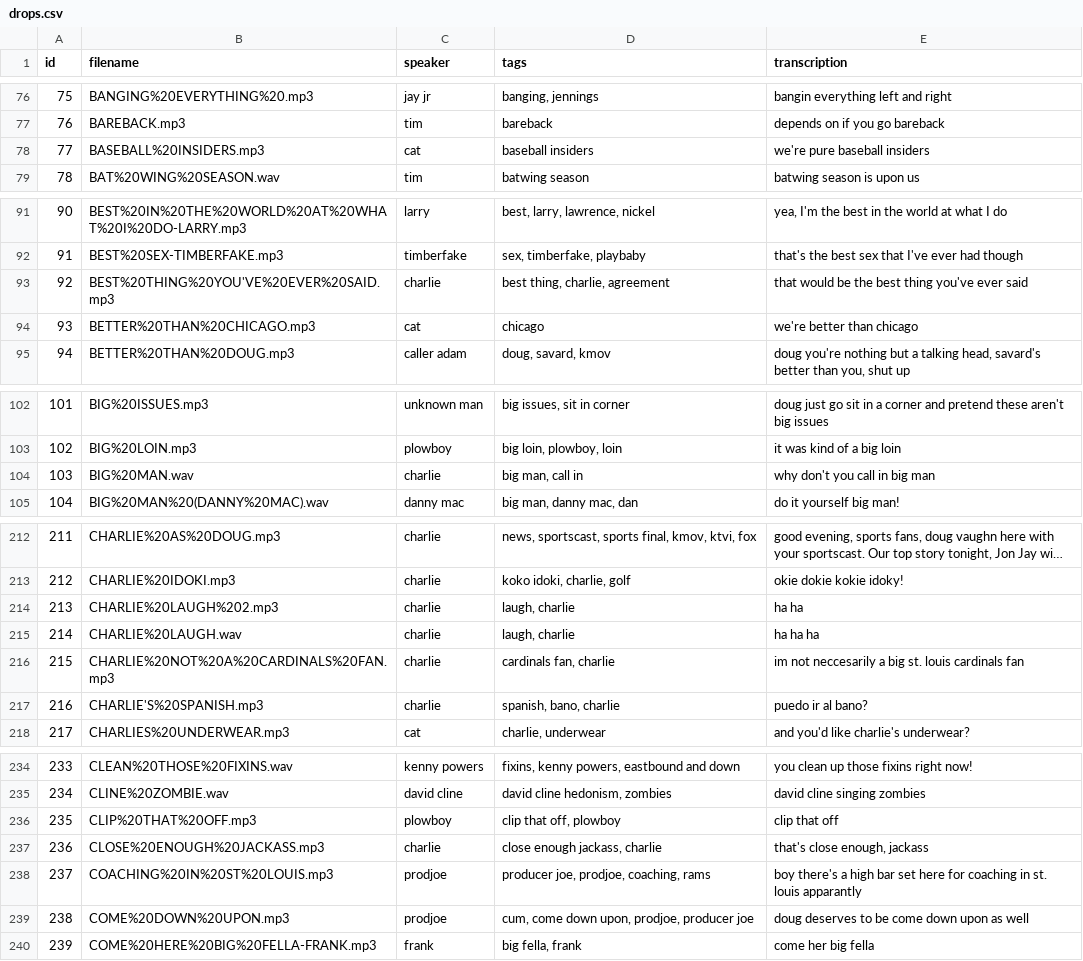
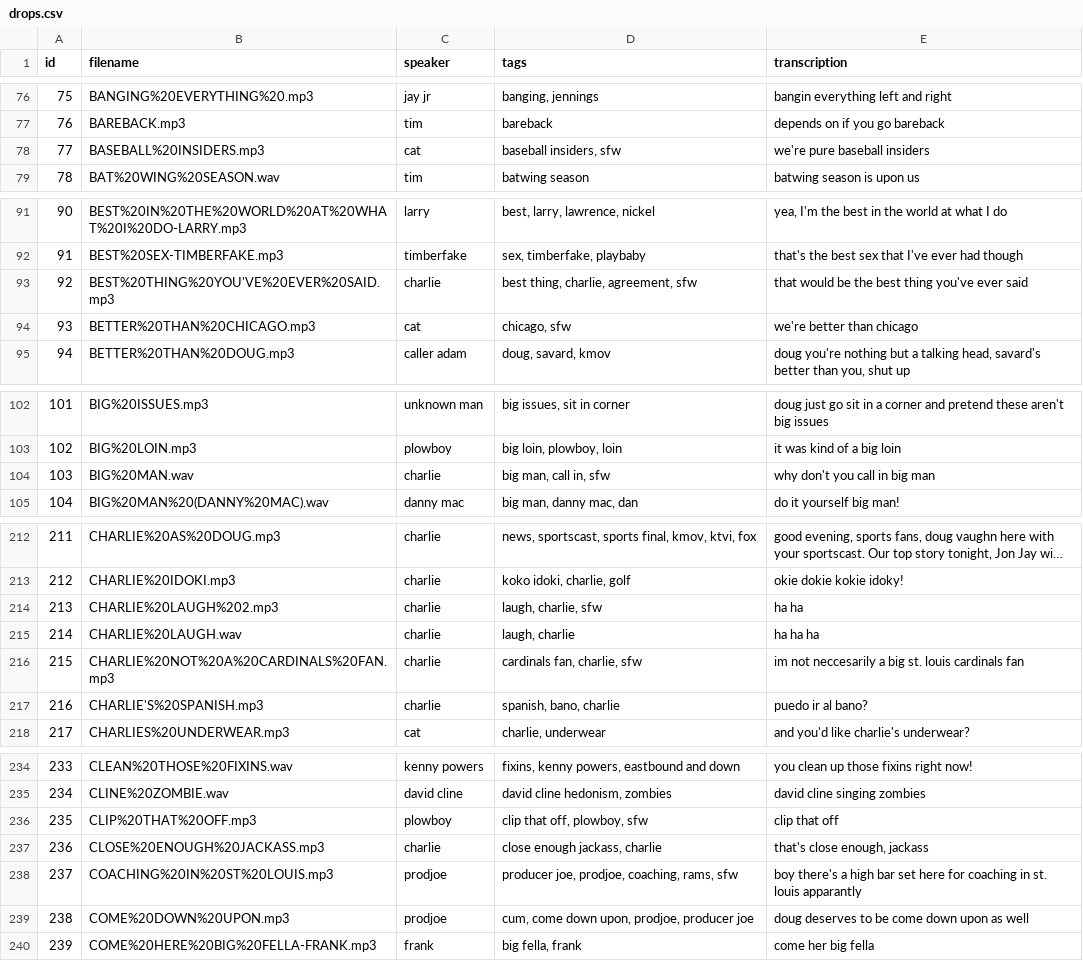
Before and after one commit to DustyShap/chipywebdev, a CSV file: layoutv2/staticmeta/drops.csv, drawn as a sheet; only a part is shown, gaps mark what is left out; long unchanged cells end in …; the diff covers the shown part only.

```diff
--- a/layoutv2/staticmeta/drops.csv
+++ b/layoutv2/staticmeta/drops.csv
@@ -77,3 +77,3 @@ id,filename,speaker,tags,transcription
 76,BAREBACK.mp3,tim,bareback,depends on if you go bareback
-77,BASEBALL%20INSIDERS.mp3,cat,baseball insiders,we're pure baseball insiders
+77,BASEBALL%20INSIDERS.mp3,cat,"baseball insiders, sfw",we're pure baseball insiders
 78,BAT%20WING%20SEASON.wav,tim,batwing season,batwing season is upon us
@@ -92,4 +92,4 @@ id,filename,speaker,tags,transcription
 91,BEST%20SEX-TIMBERFAKE.mp3,timberfake,"sex, timberfake, playbaby",that's the best sex that I've ever had though
-92,BEST%20THING%20YOU'VE%20EVER%20SAID.mp3,charlie,"best thing, charlie, agreement",that would be the best thing you've ever said
-93,BETTER%20THAN%20CHICAGO.mp3,cat,chicago,we're better than chicago
+92,BEST%20THING%20YOU'VE%20EVER%20SAID.mp3,charlie,"best thing, charlie, agreement, sfw",that would be the best thing you've ever said
+93,BETTER%20THAN%20CHICAGO.mp3,cat,"chicago, sfw",we're better than chicago
 94,BETTER%20THAN%20DOUG.mp3,caller adam,"doug, savard, kmov","doug you're nothing but a talking head, savard's better than you, shut up"
@@ -103,3 +103,3 @@ id,filename,speaker,tags,transcription
 102,BIG%20LOIN.mp3,plowboy,"big loin, plowboy, loin",it was kind of a big loin
-103,BIG%20MAN.wav,charlie,"big man, call in",why don't you call in big man
+103,BIG%20MAN.wav,charlie,"big man, call in, sfw",why don't you call in big man
 104,BIG%20MAN%20(DANNY%20MAC).wav,danny mac,"big man, danny mac, dan",do it yourself big man!
@@ -213,5 +213,5 @@ id,filename,speaker,tags,transcription
 212,CHARLIE%20IDOKI.mp3,charlie,"koko idoki, charlie, golf",okie dokie kokie idoky!
-213,CHARLIE%20LAUGH%202.mp3,charlie,"laugh, charlie",ha ha
+213,CHARLIE%20LAUGH%202.mp3,charlie,"laugh, charlie, sfw",ha ha
 214,CHARLIE%20LAUGH.wav,charlie,"laugh, charlie",ha ha ha
-215,CHARLIE%20NOT%20A%20CARDINALS%20FAN.mp3,charlie,"cardinals fan, charlie",im not neccesarily a big st. louis cardinals fan
+215,CHARLIE%20NOT%20A%20CARDINALS%20FAN.mp3,charlie,"cardinals fan, charlie, sfw",im not neccesarily a big st. louis cardinals fan
 216,CHARLIE'S%20SPANISH.mp3,charlie,"spanish, bano, charlie",puedo ir al bano?
@@ -235,5 +235,5 @@ id,filename,speaker,tags,transcription
 234,CLINE%20ZOMBIE.wav,david cline,"david cline hedonism, zombies",david cline singing zombies
-235,CLIP%20THAT%20OFF.mp3,plowboy,"clip that off, plowboy",clip that off
+235,CLIP%20THAT%20OFF.mp3,plowboy,"clip that off, plowboy, sfw",clip that off
 236,CLOSE%20ENOUGH%20JACKASS.mp3,charlie,"close enough jackass, charlie","that's close enough, jackass"
-237,COACHING%20IN%20ST%20LOUIS.mp3,prodjoe,"producer joe, prodjoe, coaching, rams",boy there's a high bar set here for coaching in st. louis apparantly
+237,COACHING%20IN%20ST%20LOUIS.mp3,prodjoe,"producer joe, prodjoe, coaching, rams, sfw",boy there's a high bar set here for coaching in st. louis apparantly
 238,COME%20DOWN%20UPON.mp3,prodjoe,"cum, come down upon, prodjoe, producer joe",doug deserves to be come down upon as well
```
Also changed, not shown: 5 edited cells elsewhere in this file, 8 other files.
